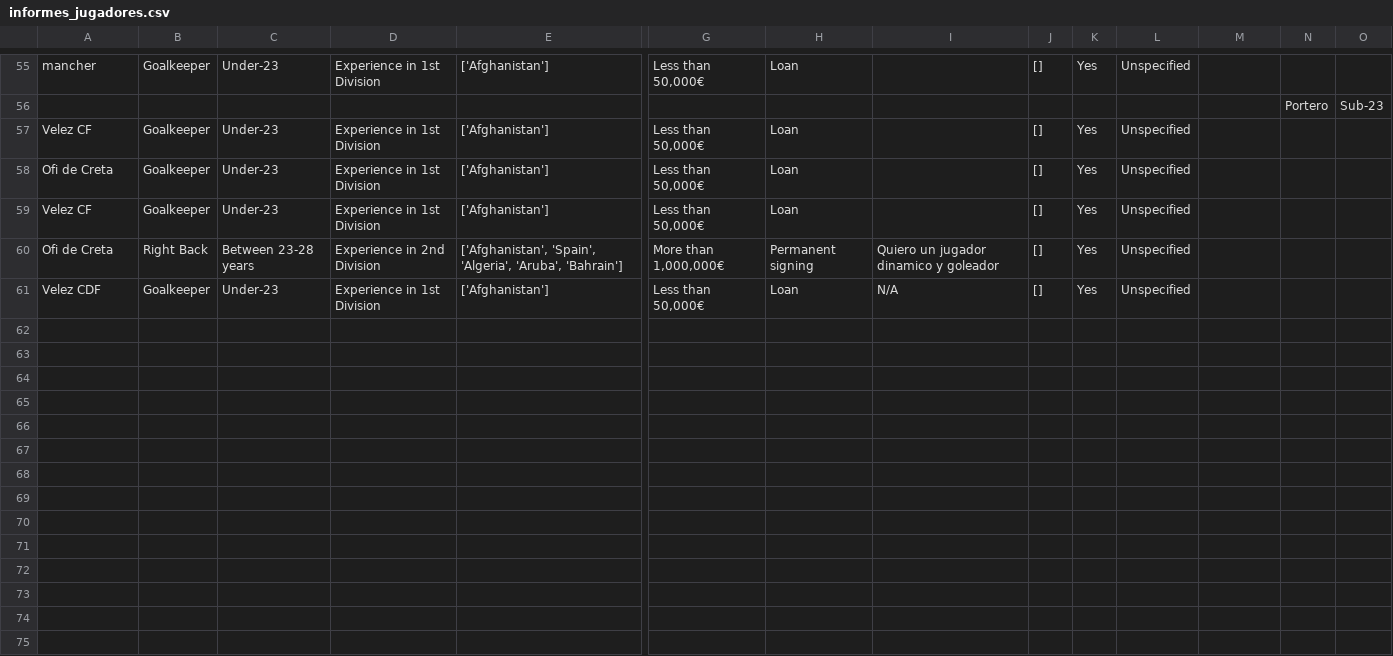
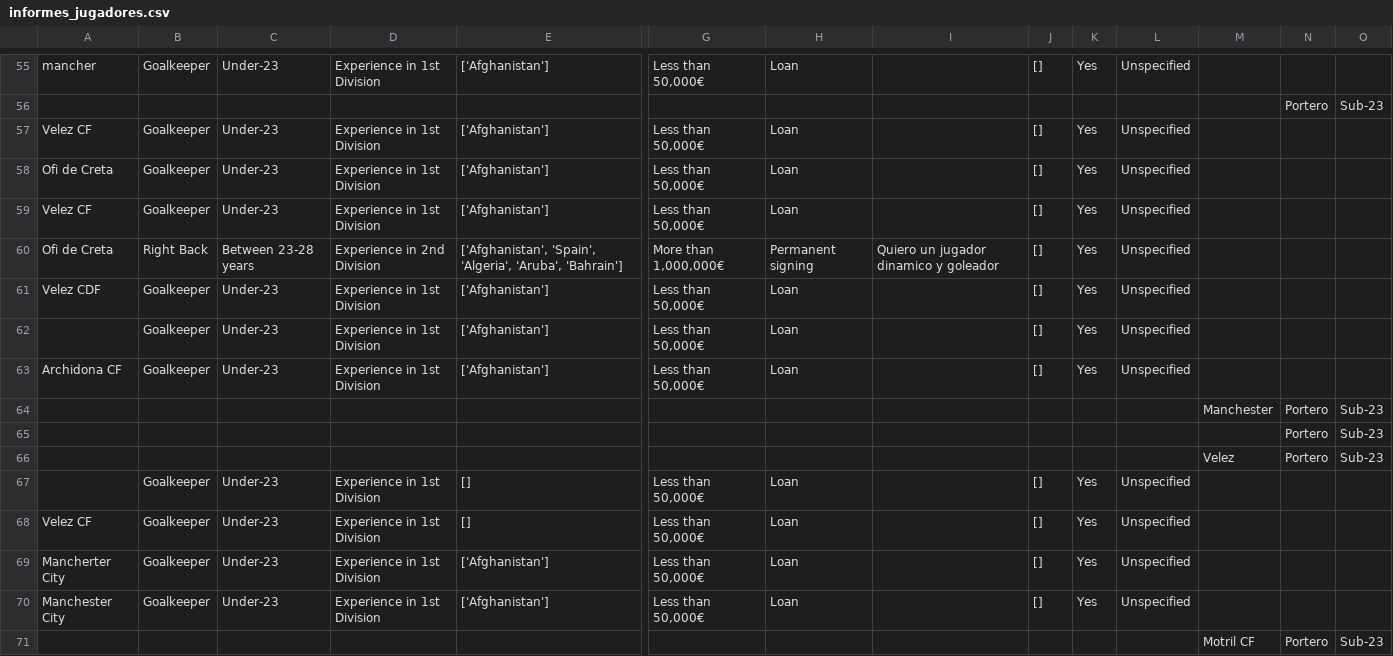
Before and after one commit to jmmartinnu2/Requirements, a CSV file: informes_jugadores.csv, drawn as a sheet; only a part is shown, gaps mark what is left out; rows hold the shown columns only; the diff names each change by its address in the sheet, - before the commit and + after, or states it on an @@ line.

```diff
--- a/informes_jugadores.csv
+++ b/informes_jugadores.csv
-I61: N/A
+I61: (empty)
+row 62:  | Goalkeeper | Under-23 | Experience in 1st Division | ['Afghanistan'] | Less than 50,000€ | Loan |  | [] | Yes | Unspecified
+row 63: Archidona CF | Goalkeeper | Under-23 | Experience in 1st Division | ['Afghanistan'] | Less than 50,000€ | Loan |  | [] | Yes | Unspecified
+row 64:  |  |  |  |  |  |  |  |  |  |  | Manchester | Portero | Sub-23
+row 65:  |  |  |  |  |  |  |  |  |  |  |  | Portero | Sub-23
+row 66:  |  |  |  |  |  |  |  |  |  |  | Velez | Portero | Sub-23
+row 67:  | Goalkeeper | Under-23 | Experience in 1st Division | [] | Less than 50,000€ | Loan |  | [] | Yes | Unspecified
+row 68: Velez CF | Goalkeeper | Under-23 | Experience in 1st Division | [] | Less than 50,000€ | Loan |  | [] | Yes | Unspecified
+row 69: Mancherter City | Goalkeeper | Under-23 | Experience in 1st Division | ['Afghanistan'] | Less than 50,000€ | Loan |  | [] | Yes | Unspecified
+row 70: Manchester City | Goalkeeper | Under-23 | Experience in 1st Division | ['Afghanistan'] | Less than 50,000€ | Loan |  | [] | Yes | Unspecified
+row 71:  |  |  |  |  |  |  |  |  |  |  | Motril CF | Portero | Sub-23
```
Also changed, not shown: 2 other files.
